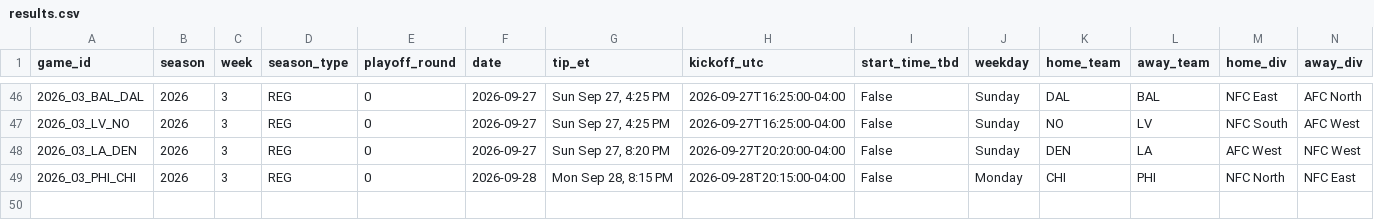
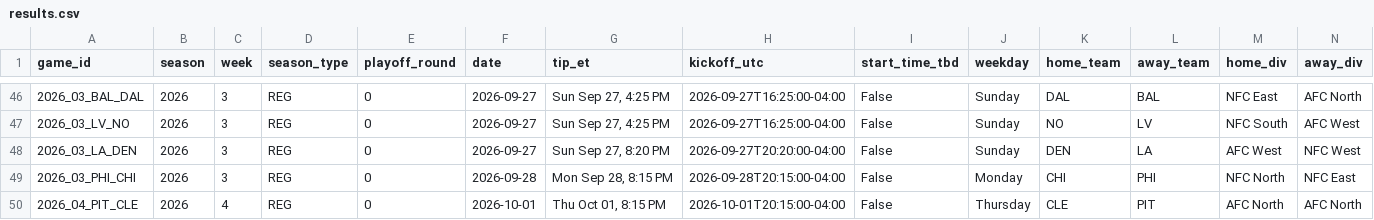
Before and after one commit to shawnmcgee/degenpredicts, a CSV file: data/nfl/results.csv, drawn as a sheet; only a part is shown, gaps mark what is left out; rows hold the shown columns only; the diff names each change by its address in the sheet, - before the commit and + after, or states it on an @@ line.

```diff
--- a/data/nfl/results.csv
+++ b/data/nfl/results.csv
+row 50: 2026_04_PIT_CLE | 2026 | 4 | REG | 0 | 2026-10-01 | Thu Oct 01, 8:15 PM | 2026-10-01T20:15:00-04:00 | False | Thursday | CLE | PIT | AFC North | AFC North
```
Also changed, not shown: data/nfl/lines.csv, docs/nfl/results.csv, 5 other files.
